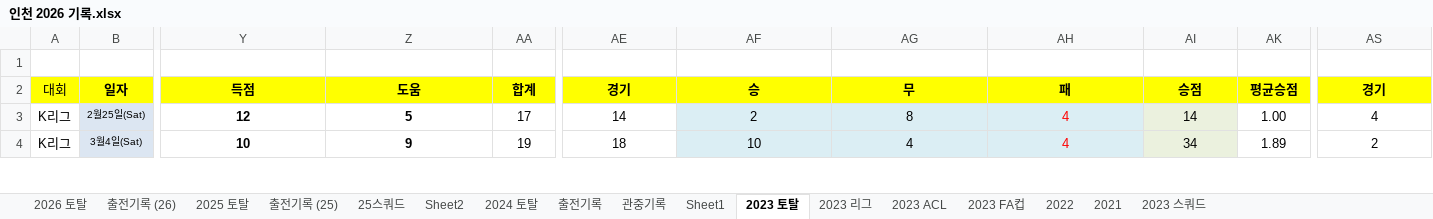
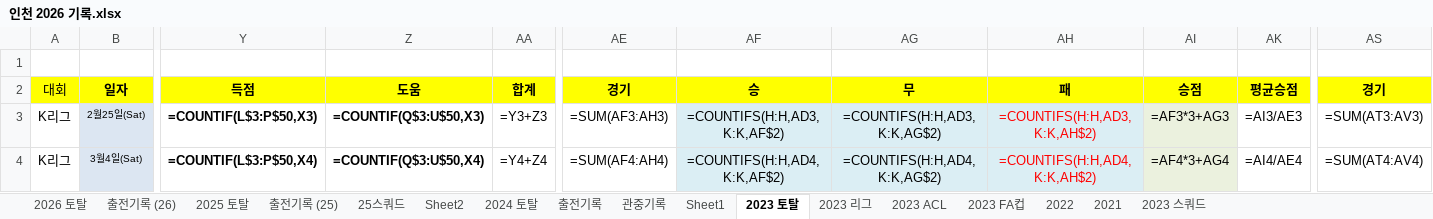
Before and after one commit to lhw1046-cell/incheon-2026, an Excel workbook: 인천 2026 기록.xlsx, sheet 2023 토탈, drawn as a sheet; only a part is shown, gaps mark what is left out; values as stored, in another font and other column widths than the file's, no borders; formulas without a stored value are shown as written; conditional formats not drawn; the diff covers the shown part only; the diff names each change by its address in the sheet, - before the commit and + after, or states it on an @@ line.

```diff
--- a/인천 2026 기록.xlsx (sheet 2023 토탈)
+++ b/인천 2026 기록.xlsx (sheet 2023 토탈)
-Y3: 12
+Y3: =COUNTIF(L$3:P$50,X3)
-Z3: 5
+Z3: =COUNTIF(Q$3:U$50,X3)
-AA3: 17
+AA3: =Y3+Z3
-AE3: 14
+AE3: =SUM(AF3:AH3)
-AF3: 2
+AF3: =COUNTIFS(H:H,AD3,K:K,AF$2)
-AG3: 8
+AG3: =COUNTIFS(H:H,AD3,K:K,AG$2)
-AH3: 4
+AH3: =COUNTIFS(H:H,AD3,K:K,AH$2)
-AI3: 14
+AI3: =AF3*3+AG3
-AK3: 1.00
+AK3: =AI3/AE3
-AS3: 4
+AS3: =SUM(AT3:AV3)
-Y4: 10
+Y4: =COUNTIF(L$3:P$50,X4)
-Z4: 9
+Z4: =COUNTIF(Q$3:U$50,X4)
-AA4: 19
+AA4: =Y4+Z4
-AE4: 18
+AE4: =SUM(AF4:AH4)
-AF4: 10
+AF4: =COUNTIFS(H:H,AD4,K:K,AF$2)
-AG4: 4
+AG4: =COUNTIFS(H:H,AD4,K:K,AG$2)
-AH4: 4
+AH4: =COUNTIFS(H:H,AD4,K:K,AH$2)
-AI4: 34
+AI4: =AF4*3+AG4
-AK4: 1.89
+AK4: =AI4/AE4
-AS4: 2
+AS4: =SUM(AT4:AV4)
```
Also changed, not shown: 2 added rows, 2 removed rows and 541 edited cells elsewhere in this sheet, sheet 2025 토탈, sheet 2024 토탈, sheet 2026 토탈, sheet 2023 ACL, sheet 2023 FA컵, sheet 2023 리그, 5 more sheets, hidden cells, 4 other files.
